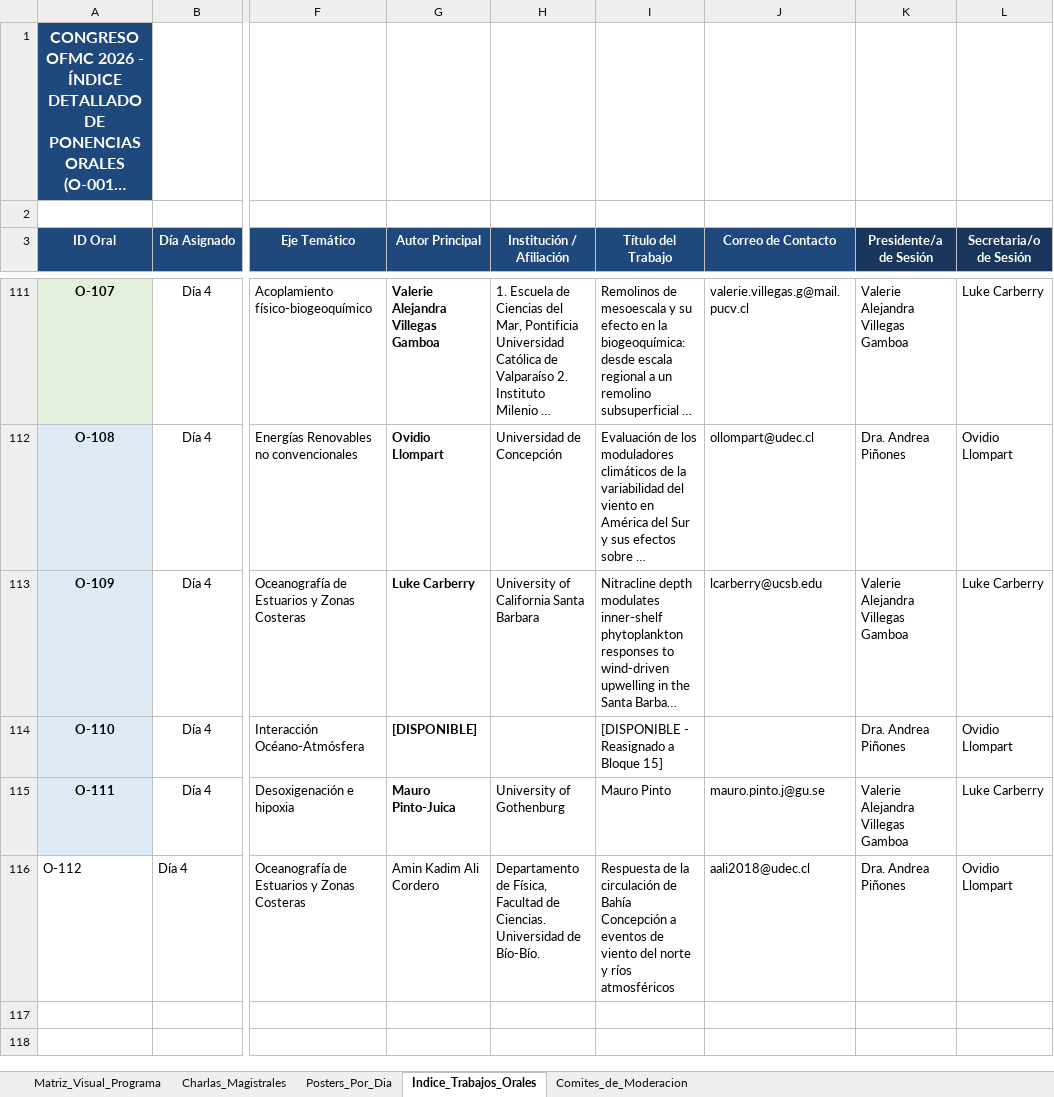
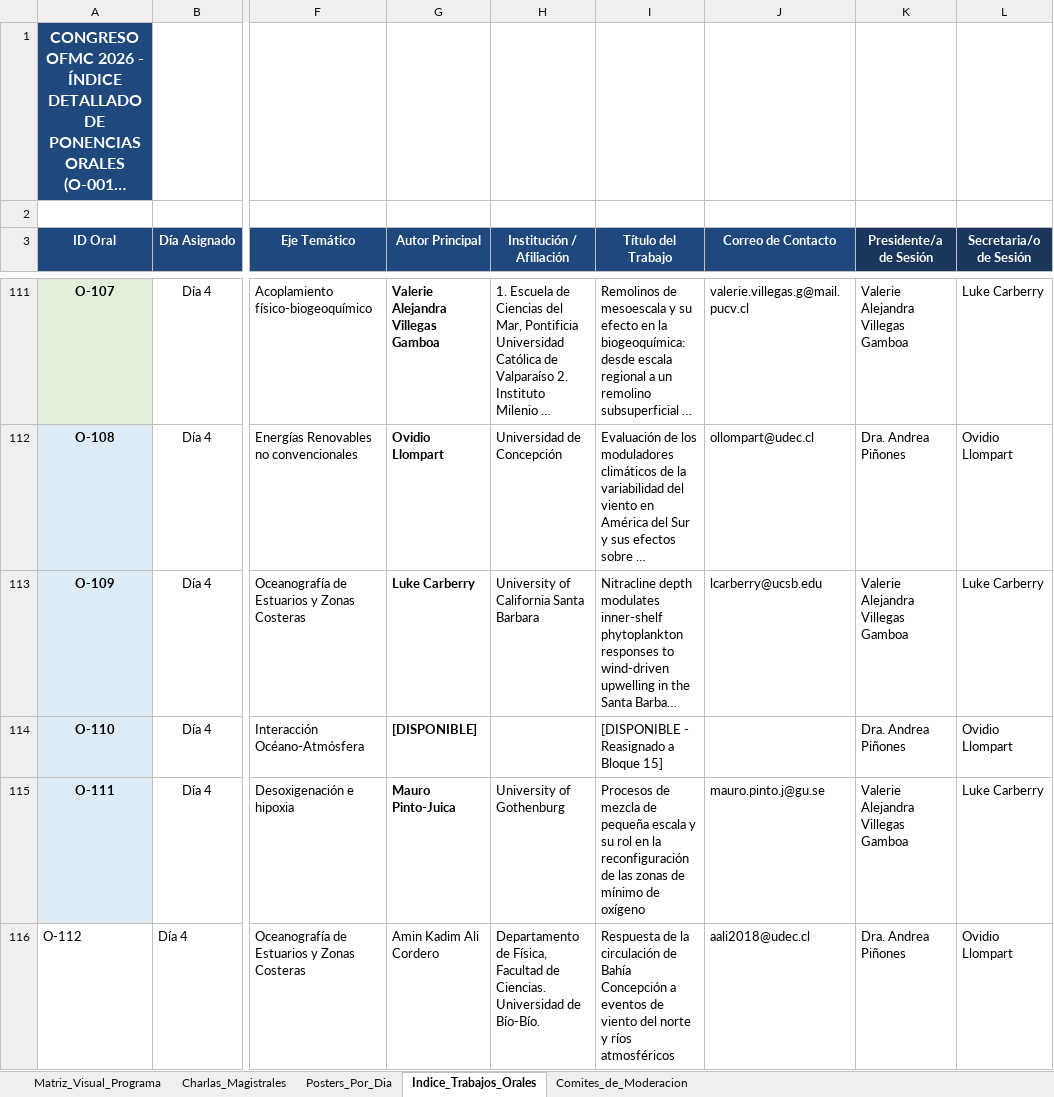
Before and after one commit to manuelcastillos/manuel_oce_castillo, an Excel workbook: app_congreso/organizacion_por_dia_VERSION_AMISTOSA.xlsx, sheet Indice_Trabajos_Orales, drawn as a sheet; only a part is shown, gaps mark what is left out; long unchanged cells end in …; values as stored, in another font and other column widths than the file's, no borders; the diff names each change by its address in the sheet, - before the commit and + after, or states it on an @@ line.

Commit message:
fix: sincronizar titulos depurados Mauro Pinto y Pablo Herrera, exclusion baja Salazar Ceciliano P-054 y actualizacion de programas

```diff
--- a/app_congreso/organizacion_por_dia_VERSION_AMISTOSA.xlsx (sheet Indice_Trabajos_Orales)
+++ b/app_congreso/organizacion_por_dia_VERSION_AMISTOSA.xlsx (sheet Indice_Trabajos_Orales)
-I115 (Título del Trabajo): Mauro Pinto
+I115 (Título del Trabajo): Procesos de mezcla de pequeña escala y su rol en la reconfiguración de las zonas de mínimo de oxígeno
```
Also changed, not shown: sheet Posters_Por_Dia, 5 other files.
